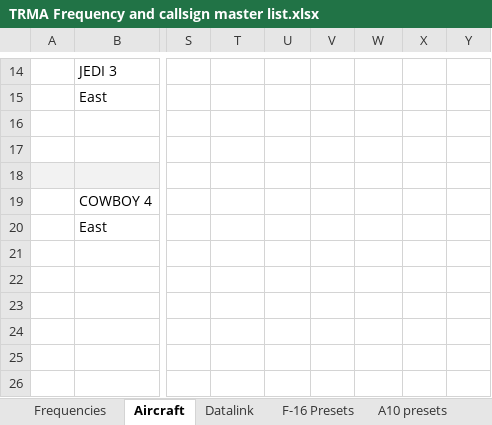
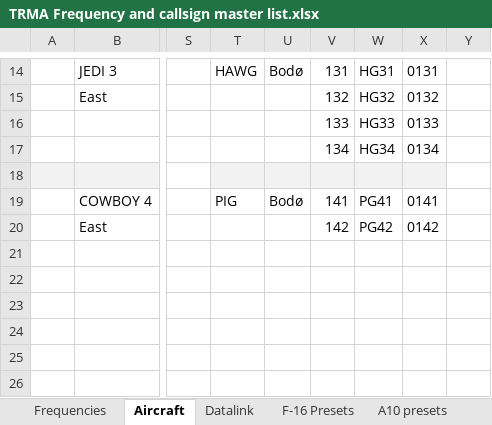
Before and after one commit to 132nd-vWing/TRMA-Brief, an Excel workbook: COMMUNICATIONS/TRMA Frequency and callsign master list.xlsx, sheet Aircraft, drawn as a sheet; only a part is shown, gaps mark what is left out; values as stored, in another font and other column widths than the file's, no borders; the diff covers the shown part only; the diff names each change by its address in the sheet, - before the commit and + after, or states it on an @@ line.

```diff
--- a/COMMUNICATIONS/TRMA Frequency and callsign master list.xlsx (sheet Aircraft)
+++ b/COMMUNICATIONS/TRMA Frequency and callsign master list.xlsx (sheet Aircraft)
-T14: (empty)
+T14: HAWG
-U14: (empty)
+U14: Bodø
-V14: (empty)
+V14: 131
-W14: (empty)
+W14: HG31
-X14: (empty)
+X14: 0131
-V15: (empty)
+V15: 132
-W15: (empty)
+W15: HG32
-X15: (empty)
+X15: 0132
-V16: (empty)
+V16: 133
-W16: (empty)
+W16: HG33
-X16: (empty)
+X16: 0133
-V17: (empty)
+V17: 134
-W17: (empty)
+W17: HG34
-X17: (empty)
+X17: 0134
-T18:X18 fill: none
+T18:X18 fill: #F2F2F2
-T19: (empty)
+T19: PIG
-U19: (empty)
+U19: Bodø
-V19: (empty)
+V19: 141
-W19: (empty)
+W19: PG41
-X19: (empty)
+X19: 0141
-V20: (empty)
+V20: 142
-W20: (empty)
+W20: PG42
-X20: (empty)
+X20: 0142
```
Also changed, not shown: 29 edited cells and cell formats elsewhere in this sheet, sheet A10 presets, 1 other file.
